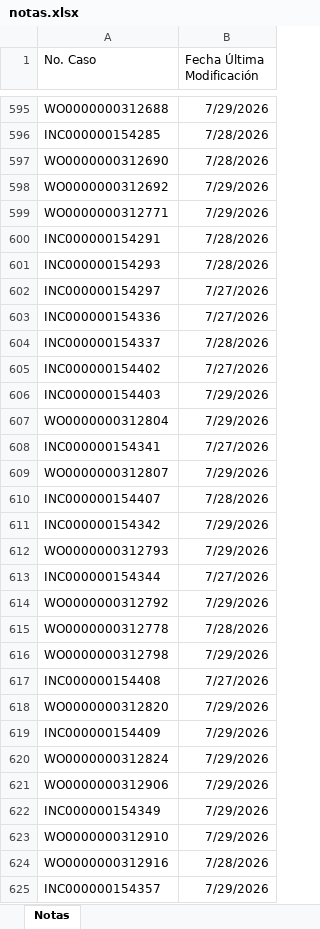
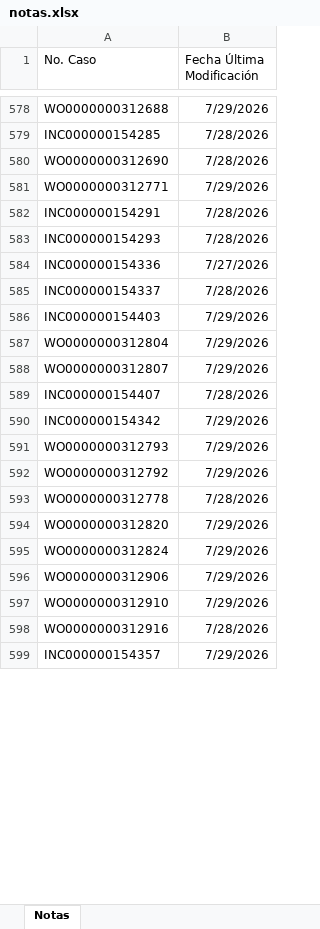
Before and after one commit to gersoncs/SPT, an Excel workbook: notas.xlsx, sheet Notas, drawn as a sheet; only a part is shown, gaps mark what is left out; values as stored, in another font and other column widths than the file's, no borders; removed rows and columns are numbered as before the commit, all else as after; the diff covers the shown part only; the diff names each change by its address in the sheet, - before the commit and + after, or states it on an @@ line.

```diff
--- a/notas.xlsx (sheet Notas)
+++ b/notas.xlsx (sheet Notas)
-row 598: WO0000000312692 | 7/29/2026
-row 602: INC000000154297 | 7/27/2026
-row 605: INC000000154402 | 7/27/2026
-row 608: INC000000154341 | 7/27/2026
-row 613: INC000000154344 | 7/27/2026
-row 616: WO0000000312798 | 7/29/2026
-row 617: INC000000154408 | 7/27/2026
-row 619: INC000000154409 | 7/29/2026
-row 622: INC000000154349 | 7/29/2026
```
Also changed, not shown: 66 added rows, 62 removed rows, 4 moved rows and 36 edited cells elsewhere in this sheet, datos.xlsx.
